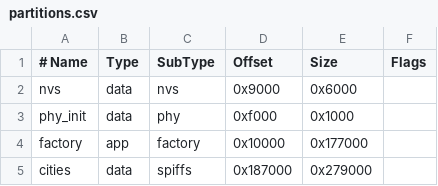
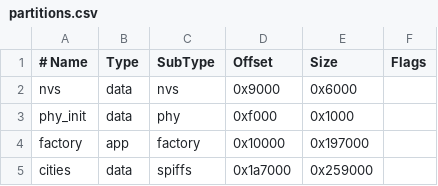
Before and after one commit to Interregional-cartographic-yacluster/clock, a CSV file: partitions.csv, drawn as a sheet.

```diff
--- a/partitions.csv
+++ b/partitions.csv
@@ -3,3 +3,3 @@ nvs,         data, nvs,      0x9000,   0x6000,
 phy_init,    data, phy,      0xf000,   0x1000,
-factory,     app,  factory,  0x10000,  0x177000,
-cities,      data, spiffs,   0x187000, 0x279000,
+factory,     app,  factory,  0x10000,  0x197000,
+cities,      data, spiffs,   0x1a7000, 0x259000,
```
Also changed, not shown: 4 other files.
